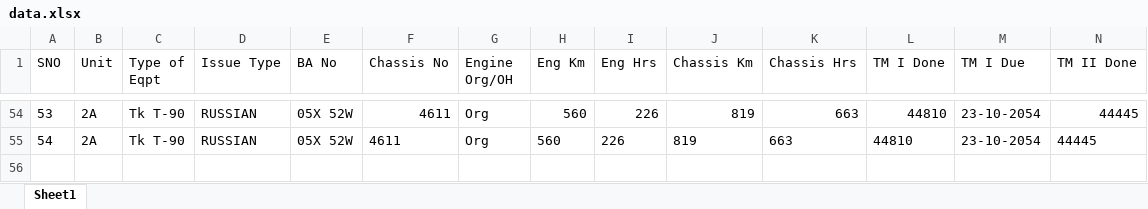
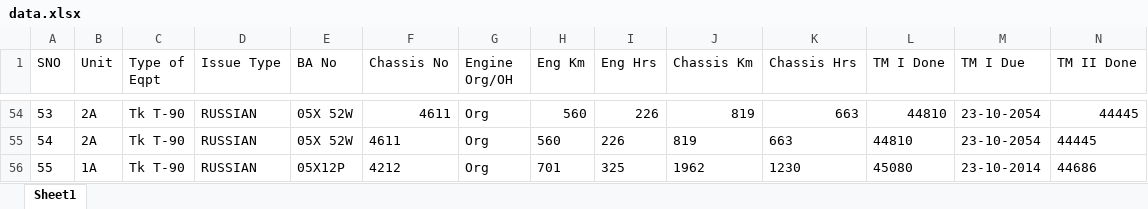
Before and after one commit to ng2000/army-tanks, an Excel workbook: data.xlsx, sheet Sheet1, drawn as a sheet; only a part is shown, gaps mark what is left out; values as stored, in another font and other column widths than the file's, no borders; rows hold the shown columns only; the diff names each change by its address in the sheet, - before the commit and + after, or states it on an @@ line.

```diff
--- a/data.xlsx (sheet Sheet1)
+++ b/data.xlsx (sheet Sheet1)
+row 56: 55 | 1A | Tk T-90 | RUSSIAN | 05X12P | 4212 | Org | 701 | 325 | 1962 | 1230 | 45080 | 23-10-2014 | 44686
```
Also changed, not shown: 11 other files.
